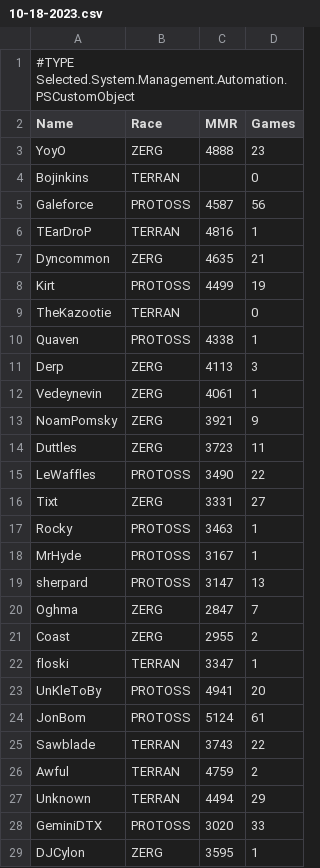
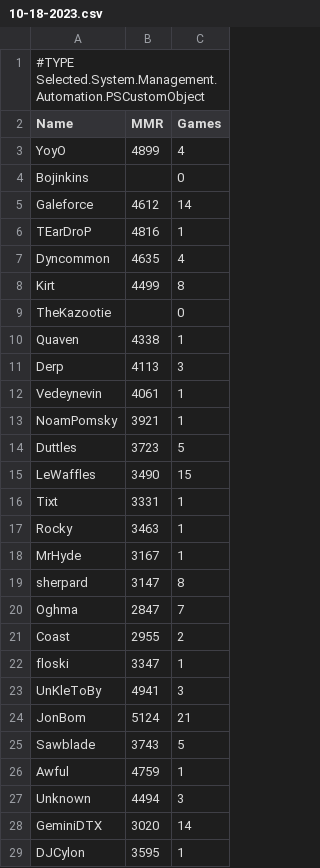
Before and after one commit to darinbolton/LadderTracker, a CSV file: MMR/10-18-2023.csv, drawn as a sheet; only a part is shown; removed rows and columns are numbered as before the commit, all else as after; the diff covers the shown part only; the diff names each change by its address in the sheet, - before the commit and + after, or states it on an @@ line.

```diff
--- a/MMR/10-18-2023.csv
+++ b/MMR/10-18-2023.csv
-column B (Race), rows 3-29: ZERG | TERRAN | PROTOSS | TERRAN | ZERG | PROTOSS | TERRAN | PROTOSS | ZERG | ZERG | ZERG | ZERG | PROTOSS | ZERG | PROTOSS | PROTOSS | PROTOSS | ZERG | ZERG | TERRAN | PROTOSS | PROTOSS | TERRAN | TERRAN | TERRAN | PROTOSS | ZERG
-B3 (MMR): 4888
+B3 (MMR): 4899
-C3 (Games): 23
+C3 (Games): 4
-B5 (MMR): 4587
+B5 (MMR): 4612
-C5 (Games): 56
+C5 (Games): 14
-C7 (Games): 21
+C7 (Games): 4
-C8 (Games): 19
+C8 (Games): 8
-C13 (Games): 9
+C13 (Games): 1
-C14 (Games): 11
+C14 (Games): 5
-C15 (Games): 22
+C15 (Games): 15
-C16 (Games): 27
+C16 (Games): 1
-C19 (Games): 13
+C19 (Games): 8
-C23 (Games): 20
+C23 (Games): 3
-C24 (Games): 61
+C24 (Games): 21
-C25 (Games): 22
+C25 (Games): 5
-C26 (Games): 2
+C26 (Games): 1
-C27 (Games): 29
+C27 (Games): 3
-C28 (Games): 33
+C28 (Games): 14
```
Also changed, not shown: 1 edited cell elsewhere in this file, MMR/differences_10-18-2023.csv, 3 other files.
